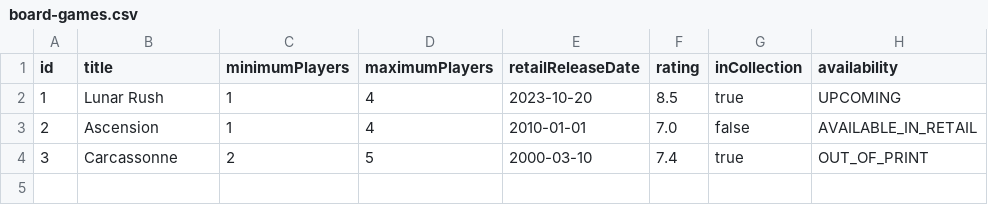
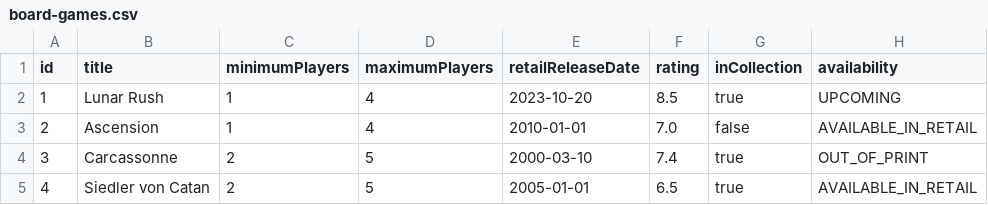
Before and after one commit to jlsoccer20/dev10-classwork, a CSV file: week-03/examples/board-games/data/board-games.csv, drawn as a sheet; the diff names each change by its address in the sheet, - before the commit and + after, or states it on an @@ line.

Commit message:
Week 3 Day 5 Examples

```diff
--- a/week-03/examples/board-games/data/board-games.csv
+++ b/week-03/examples/board-games/data/board-games.csv
+row 5: 4 | Siedler von Catan | 2 | 5 | 2005-01-01 | 6.5 | true | AVAILABLE_IN_RETAIL
```
Also changed, not shown: 3 other files.
